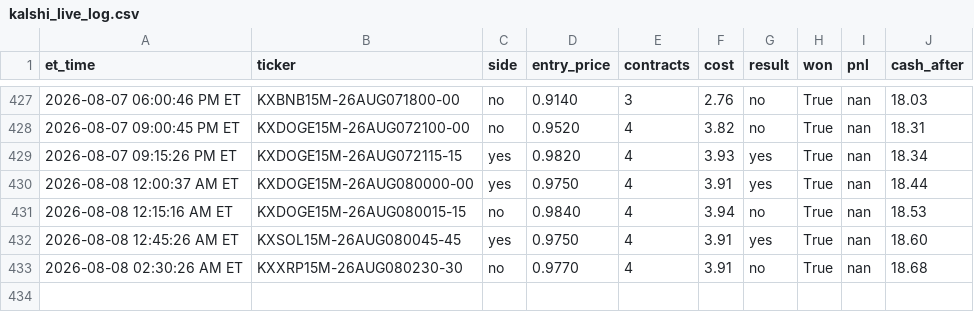
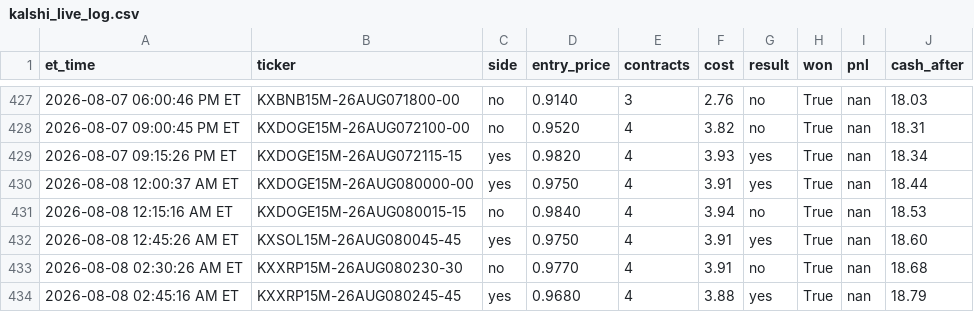
Before and after one commit to nitinjakka/nitinjakka, a CSV file: kalshi_live_log.csv, drawn as a sheet; only a part is shown, gaps mark what is left out.

Commit message:
live logs 2026-08-08T06:45

```diff
--- a/kalshi_live_log.csv
+++ b/kalshi_live_log.csv
@@ -433 +433,2 @@ et_time,ticker,side,entry_price,contracts,cost,result,won,pnl,cash_after
 2026-08-08 02:30:26 AM ET,KXXRP15M-26AUG080230-30,no,0.9770,4,3.91,no,True,nan,18.68
+2026-08-08 02:45:16 AM ET,KXXRP15M-26AUG080245-45,yes,0.9680,4,3.88,yes,True,nan,18.79
```
Also changed, not shown: 2 other files.
